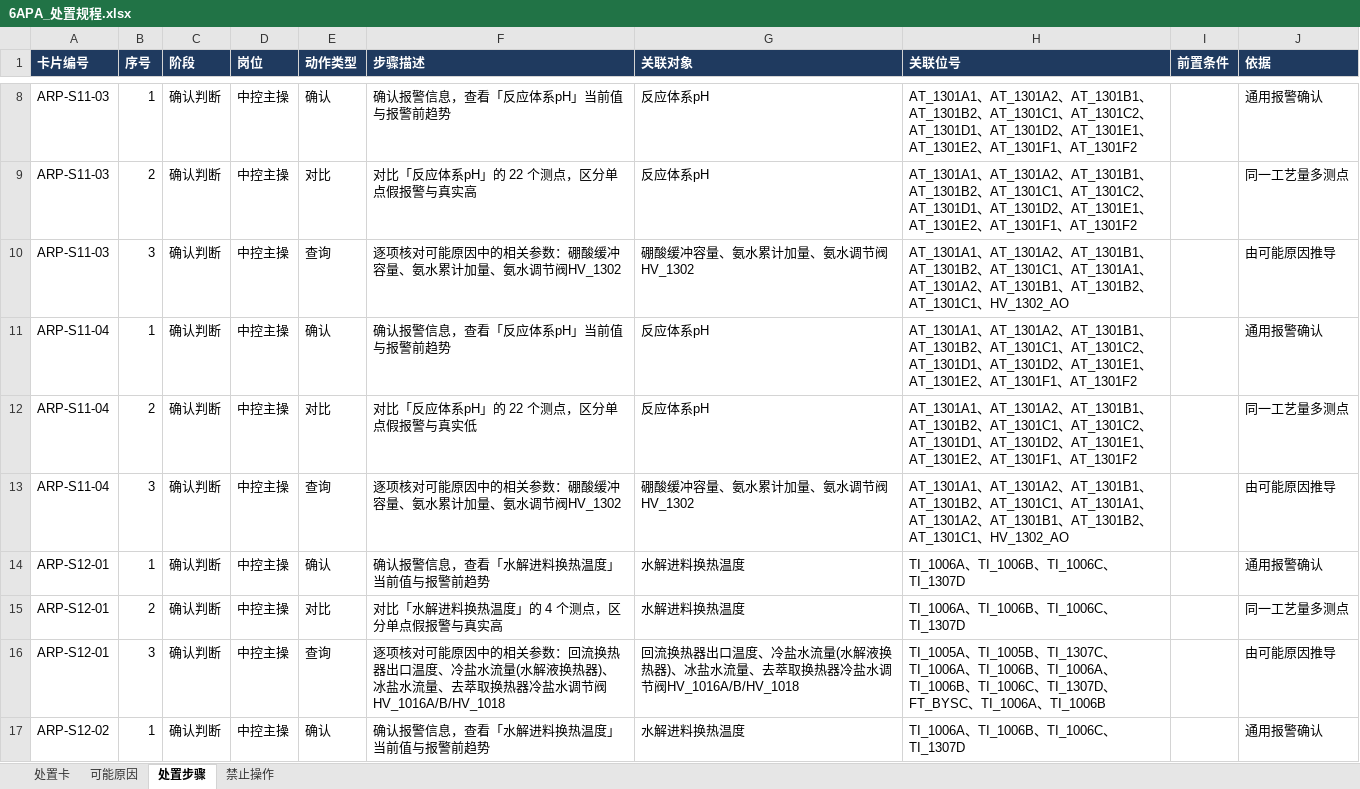
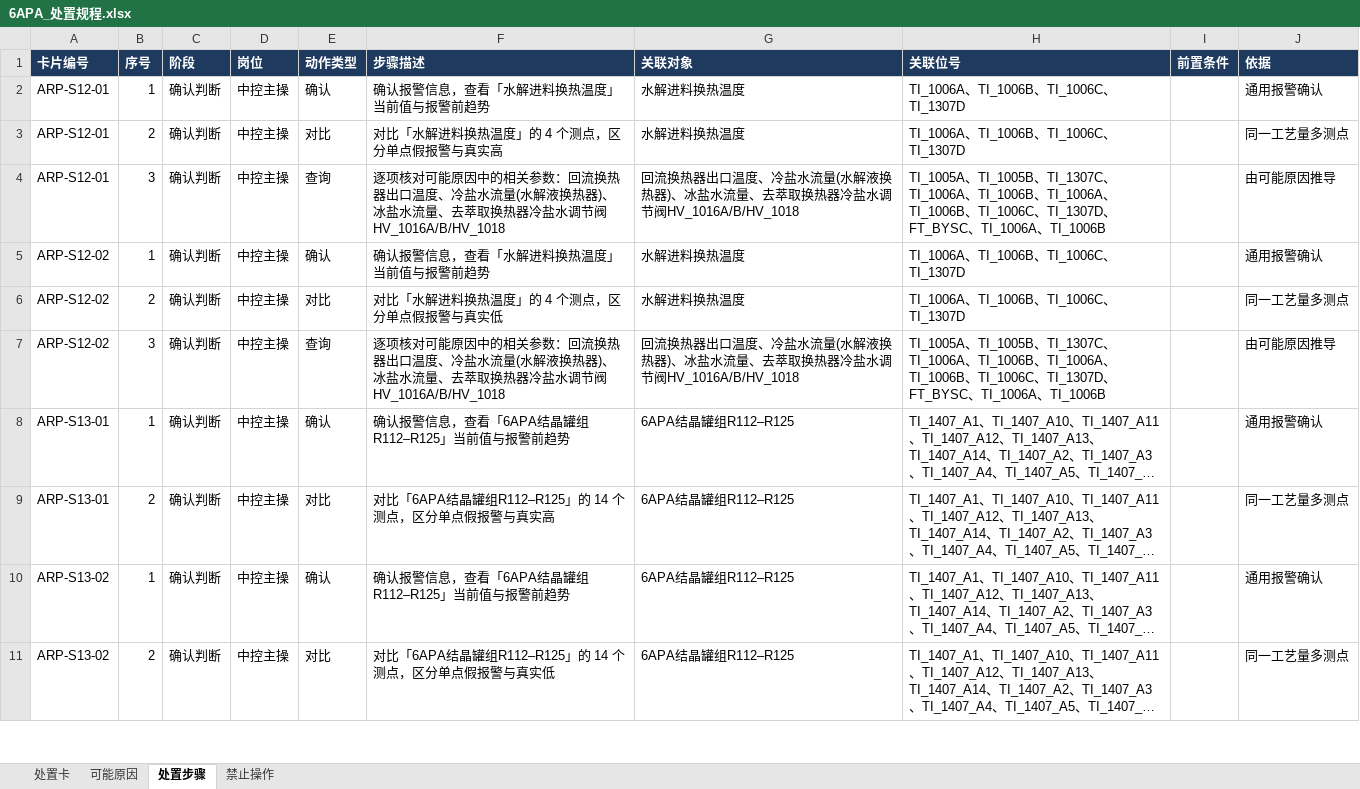
Before and after one commit to gkbme1/ontology-demo, an Excel workbook: 6apa-ontology-demo/data/source/6APA_处置规程.xlsx, sheet 处置步骤, drawn as a sheet; only a part is shown, gaps mark what is left out; the shorter side is filled out with more unchanged rows; long unchanged cells end in …; values as stored, in another font and other column widths than the file's, no borders; removed rows and columns are numbered as before the commit, all else as after; the diff covers the shown part only; the diff names each change by its address in the sheet, - before the commit and + after, or states it on an @@ line.

```diff
--- a/6apa-ontology-demo/data/source/6APA_处置规程.xlsx (sheet 处置步骤)
+++ b/6apa-ontology-demo/data/source/6APA_处置规程.xlsx (sheet 处置步骤)
-row 8: ARP-S11-03 | 1 | 确认判断 | 中控主操 | 确认 | 确认报警信息，查看「反应体系pH」当前值与报警前趋势 | 反应体系pH | AT_1301A1、AT_1301A2、AT_1301B1、AT_1301B2、AT_1301C1、AT_1301C2、AT_1301D1、AT_1301D2、AT_1301E1、AT_1301E2、AT_1301F1、AT_1301F2 |  | 通用报警确认
-row 9: ARP-S11-03 | 2 | 确认判断 | 中控主操 | 对比 | 对比「反应体系pH」的 22 个测点，区分单点假报警与真实高 | 反应体系pH | AT_1301A1、AT_1301A2、AT_1301B1、AT_1301B2、AT_1301C1、AT_1301C2、AT_1301D1、AT_1301D2、AT_1301E1、AT_1301E2、AT_1301F1、AT_1301F2 |  | 同一工艺量多测点
-row 10: ARP-S11-03 | 3 | 确认判断 | 中控主操 | 查询 | 逐项核对可能原因中的相关参数：硼酸缓冲容量、氨水累计加量、氨水调节阀HV_1302 | 硼酸缓冲容量、氨水累计加量、氨水调节阀HV_1302 | AT_1301A1、AT_1301A2、AT_1301B1、AT_1301B2、AT_1301C1、AT_1301A1、AT_1301A2、AT_1301B1、AT_1301B2、AT_1301C1、HV_1302_AO |  | 由可能原因推导
-row 11: ARP-S11-04 | 1 | 确认判断 | 中控主操 | 确认 | 确认报警信息，查看「反应体系pH」当前值与报警前趋势 | 反应体系pH | AT_1301A1、AT_1301A2、AT_1301B1、AT_1301B2、AT_1301C1、AT_1301C2、AT_1301D1、AT_1301D2、AT_1301E1、AT_1301E2、AT_1301F1、AT_1301F2 |  | 通用报警确认
-row 12: ARP-S11-04 | 2 | 确认判断 | 中控主操 | 对比 | 对比「反应体系pH」的 22 个测点，区分单点假报警与真实低 | 反应体系pH | AT_1301A1、AT_1301A2、AT_1301B1、AT_1301B2、AT_1301C1、AT_1301C2、AT_1301D1、AT_1301D2、AT_1301E1、AT_1301E2、AT_1301F1、AT_1301F2 |  | 同一工艺量多测点
-row 13: ARP-S11-04 | 3 | 确认判断 | 中控主操 | 查询 | 逐项核对可能原因中的相关参数：硼酸缓冲容量、氨水累计加量、氨水调节阀HV_1302 | 硼酸缓冲容量、氨水累计加量、氨水调节阀HV_1302 | AT_1301A1、AT_1301A2、AT_1301B1、AT_1301B2、AT_1301C1、AT_1301A1、AT_1301A2、AT_1301B1、AT_1301B2、AT_1301C1、HV_1302_AO |  | 由可能原因推导
```
Also changed, not shown: 56 added rows and 12 removed rows elsewhere in this sheet, sheet 可能原因, sheet 处置卡, sheet 禁止操作, 6apa-ontology-demo/data/source/6APA_处置规程.模板.xlsx, 5 other files.
